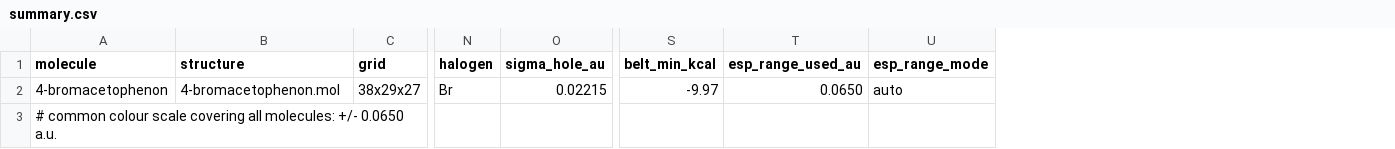
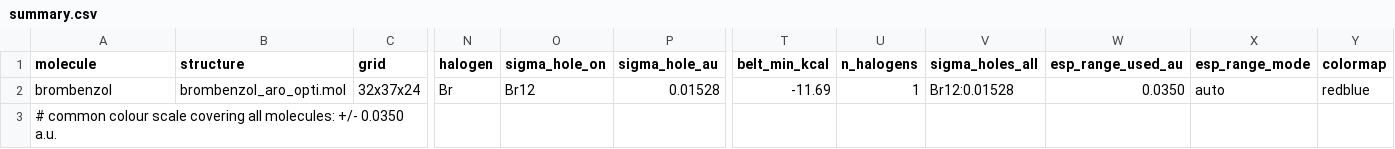
Before and after one commit to FlxLfr/Pymol_esp_visualization, a CSV file: reference/summary.csv, drawn as a sheet; only a part is shown, gaps mark what is left out; removed rows and columns are numbered as before the commit, all else as after; rows hold the shown columns only; the diff names each change by its address in the sheet, - before the commit and + after, or states it on an @@ line.

```diff
--- a/reference/summary.csv
+++ b/reference/summary.csv
+column O (sigma_hole_on), empty
+column U (n_halogens), empty
+column V (sigma_holes_all), empty
+column Y (colormap), empty
-row 2: 4-bromacetophenon | 4-bromacetophenon.mol | 38x29x27 | Br | 0.02215 | -9.97 | 0.0650 | auto
+row 2: brombenzol | brombenzol_aro_opti.mol | 32x37x24 | Br | Br12 | 0.01528 | -11.69 | 1 | Br12:0.01528 | 0.0350 | auto | redblue
-A3 (molecule): …molecules: +/- 0.0650 a.u.
+A3 (molecule): …molecules: +/- 0.0350 a.u.
```
Also changed, not shown: 57 other files.
